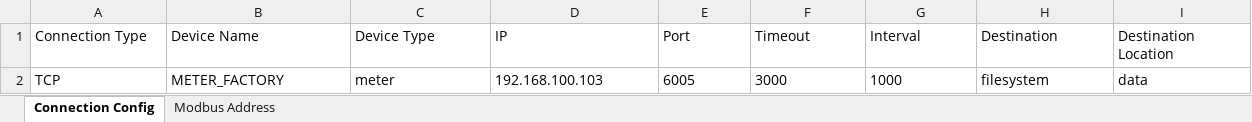
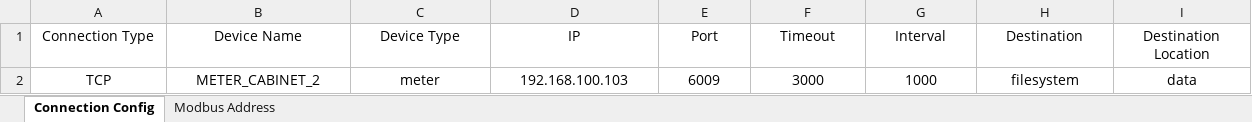
Before and after one commit to stella4738q/field-deploy, an Excel workbook: evergreen_yp/data-collection/modbus_reader/meter/meter_cabinet_2/modbus_config/pm135_meter_cabinet_2_modbus_address.xlsx, sheet Connection Config, drawn as a sheet; values as stored, in another font and other column widths than the file's, no borders; the diff names each change by its address in the sheet, - before the commit and + after, or states it on an @@ line.

```diff
--- a/evergreen_yp/data-collection/modbus_reader/meter/meter_cabinet_2/modbus_config/pm135_meter_cabinet_2_modbus_address.xlsx (sheet Connection Config)
+++ b/evergreen_yp/data-collection/modbus_reader/meter/meter_cabinet_2/modbus_config/pm135_meter_cabinet_2_modbus_address.xlsx (sheet Connection Config)
-A1:I2 alignment: left
+A1:I2 alignment: center
-B2 (Device Name): METER_FACTORY
+B2 (Device Name): METER_CABINET_2
-E2 (Port): 6005
+E2 (Port): 6009
```
Also changed, not shown: charts or pictures, evergreen_yp/data-collection/modbus_reader/bmu/bmu_1/modbus_config/hithium_bmu_1_modbus_address.xlsx, evergreen_yp/data-collection/modbus_reader/meter/meter_cabinet_1/modbus_config/pm135_meter_cabinet_1_modbus_address.xlsx, 12 other files.
